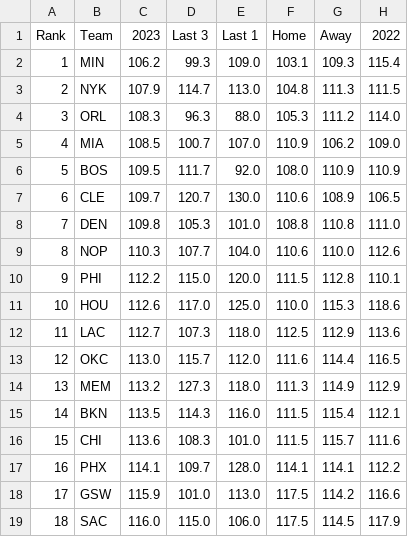
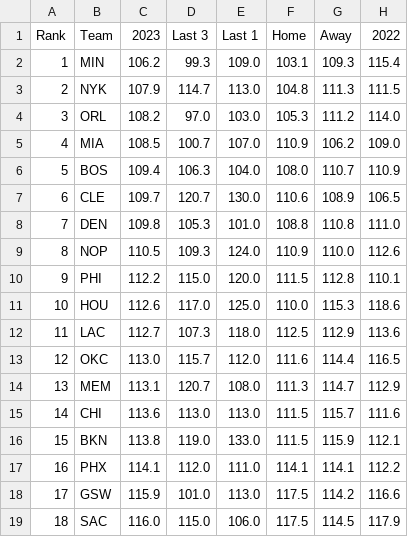
Before and after one commit to DhirenShivdasani/NBA-player-prop-analysis, a CSV file: team_stats/opponent-points-per-game_data.csv, drawn as a sheet; only a part is shown; the diff covers the shown part only.

Commit message:
Automated data update

```diff
--- a/team_stats/opponent-points-per-game_data.csv
+++ b/team_stats/opponent-points-per-game_data.csv
@@ -3,8 +3,8 @@ Rank,Team,2023,Last 3,Last 1,Home,Away,2022
 2,NYK,107.9,114.7,113.0,104.8,111.3,111.5
-3,ORL,108.3,96.3,88.0,105.3,111.2,114.0
+3,ORL,108.2,97.0,103.0,105.3,111.2,114.0
 4,MIA,108.5,100.7,107.0,110.9,106.2,109.0
-5,BOS,109.5,111.7,92.0,108.0,110.9,110.9
+5,BOS,109.4,106.3,104.0,108.0,110.7,110.9
 6,CLE,109.7,120.7,130.0,110.6,108.9,106.5
 7,DEN,109.8,105.3,101.0,108.8,110.8,111.0
-8,NOP,110.3,107.7,104.0,110.6,110.0,112.6
+8,NOP,110.5,109.3,124.0,110.9,110.0,112.6
 9,PHI,112.2,115.0,120.0,111.5,112.8,110.1
@@ -13,6 +13,6 @@ Rank,Team,2023,Last 3,Last 1,Home,Away,2022
 12,OKC,113.0,115.7,112.0,111.6,114.4,116.5
-13,MEM,113.2,127.3,118.0,111.3,114.9,112.9
-14,BKN,113.5,114.3,116.0,111.5,115.4,112.1
-15,CHI,113.6,108.3,101.0,111.5,115.7,111.6
-16,PHX,114.1,109.7,128.0,114.1,114.1,112.2
+13,MEM,113.1,120.7,108.0,111.3,114.7,112.9
+14,CHI,113.6,113.0,113.0,111.5,115.7,111.6
+15,BKN,113.8,119.0,133.0,111.5,115.9,112.1
+16,PHX,114.1,112.0,111.0,114.1,114.1,112.2
 17,GSW,115.9,101.0,113.0,117.5,114.2,116.6
```
Also changed, not shown: 18 edited cells elsewhere in this file, player_stats/assists_data.csv, team_stats/assists-per-game_data.csv, 15 other files.
